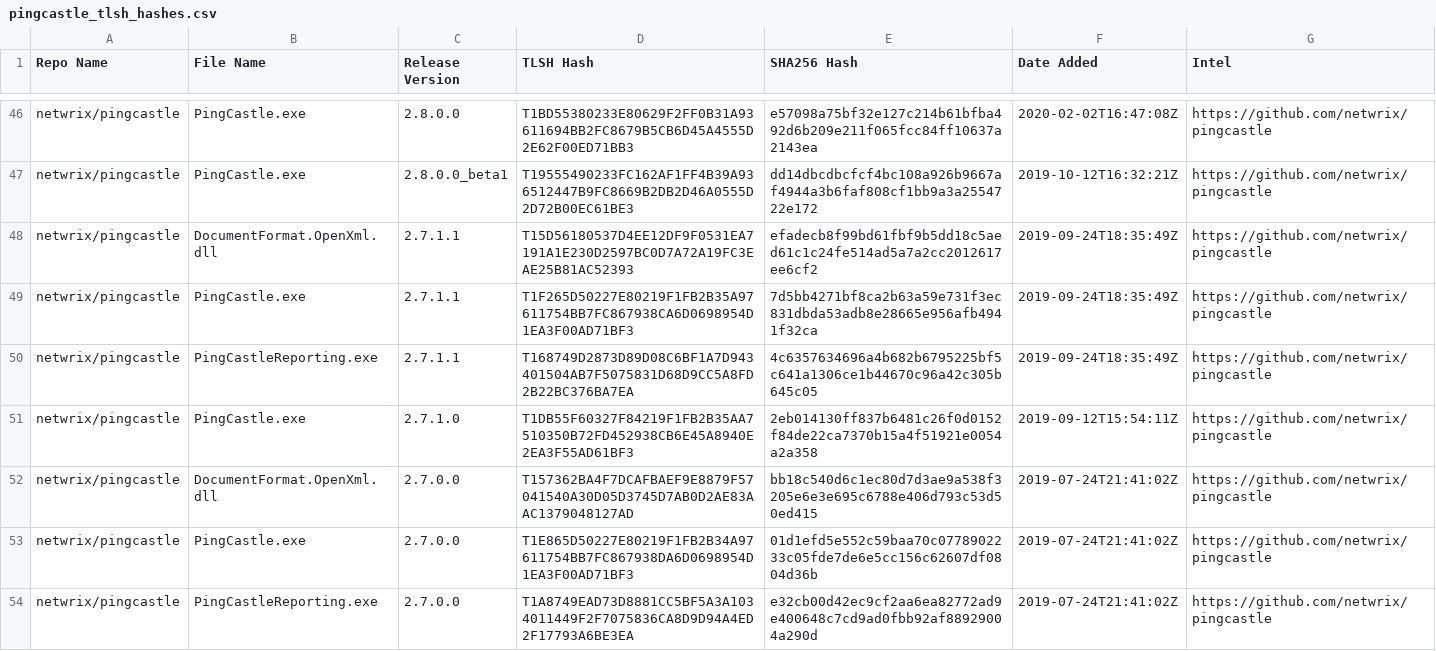
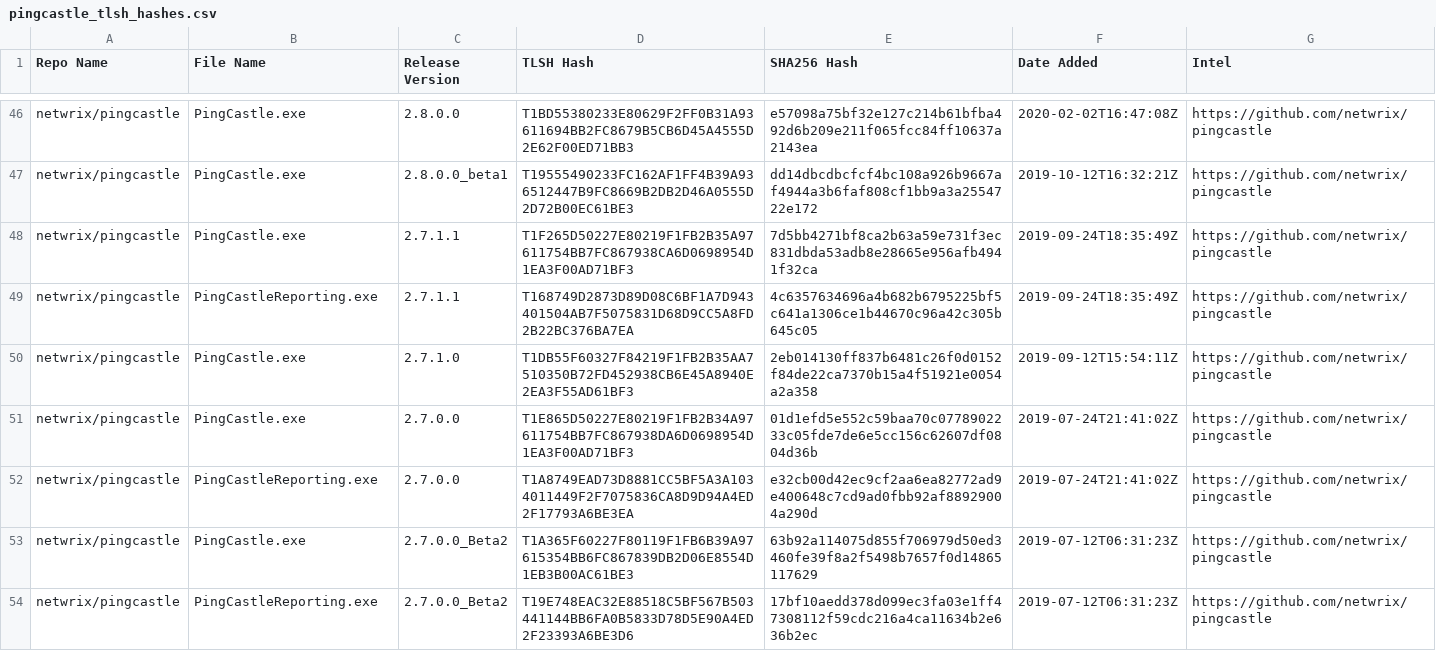
Before and after one commit to Magonia-Research/detection-content, a CSV file: iocs/tlsh/pingcastle/pingcastle_tlsh_hashes.csv, drawn as a sheet; only a part is shown, gaps mark what is left out; the shorter side is filled out with more unchanged rows.

Commit message:
Update pingcastle_tlsh_hashes.csv

```diff
--- a/iocs/tlsh/pingcastle/pingcastle_tlsh_hashes.csv
+++ b/iocs/tlsh/pingcastle/pingcastle_tlsh_hashes.csv
@@ -47,3 +47,2 @@ netwrix/pingcastle,PingCastle.exe,2.8.0.0,T1BD55380233E80629F2FF0B31A93611694BB2
 netwrix/pingcastle,PingCastle.exe,2.8.0.0_beta1,T19555490233FC162AF1FF4B39A936512447B9FC8669B2DB2D46A0555D2D72B00EC61BE3,dd14dbcdbcfcf4bc108a926b9667af4944a3b6faf808cf1bb9a3a2554722e172,2019-10-12T16:32:21Z,https://github.com/netwrix/pingcastle
-netwrix/pingcastle,DocumentFormat.OpenXml.dll,2.7.1.1,T15D56180537D4EE12DF9F0531EA7191A1E230D2597BC0D7A72A19FC3EAE25B81AC52393,efadecb8f99bd61fbf9b5dd18c5aed61c1c24fe514ad5a7a2cc2012617ee6cf2,2019-09-24T18:35:49Z,https://github.com/netwrix/pingcastle
 netwrix/pingcastle,PingCastle.exe,2.7.1.1,T1F265D50227E80219F1FB2B35A97611754BB7FC867938CA6D0698954D1EA3F00AD71BF3,7d5bb4271bf8ca2b63a59e731f3ec831dbda53adb8e28665e956afb4941f32ca,2019-09-24T18:35:49Z,https://github.com/netwrix/pingcastle
@@ -51,3 +50,2 @@ netwrix/pingcastle,PingCastleReporting.exe,2.7.1.1,T168749D2873D89D08C6BF1A7D943
 netwrix/pingcastle,PingCastle.exe,2.7.1.0,T1DB55F60327F84219F1FB2B35AA7510350B72FD452938CB6E45A8940E2EA3F55AD61BF3,2eb014130ff837b6481c26f0d0152f84de22ca7370b15a4f51921e0054a2a358,2019-09-12T15:54:11Z,https://github.com/netwrix/pingcastle
-netwrix/pingcastle,DocumentFormat.OpenXml.dll,2.7.0.0,T157362BA4F7DCAFBAEF9E8879F57041540A30D05D3745D7AB0D2AE83AAC1379048127AD,bb18c540d6c1ec80d7d3ae9a538f3205e6e3e695c6788e406d793c53d50ed415,2019-07-24T21:41:02Z,https://github.com/netwrix/pingcastle
 netwrix/pingcastle,PingCastle.exe,2.7.0.0,T1E865D50227E80219F1FB2B34A97611754BB7FC867938DA6D0698954D1EA3F00AD71BF3,01d1efd5e552c59baa70c0778902233c05fde7de6e5cc156c62607df0804d36b,2019-07-24T21:41:02Z,https://github.com/netwrix/pingcastle
```
